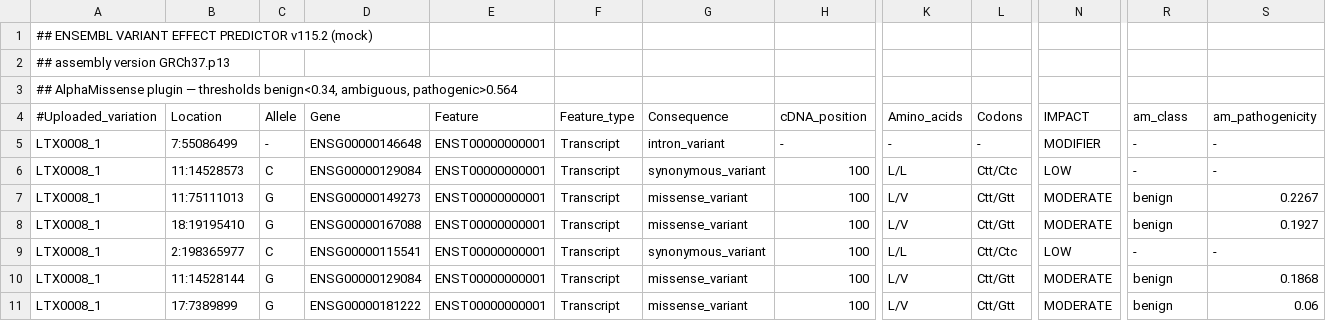
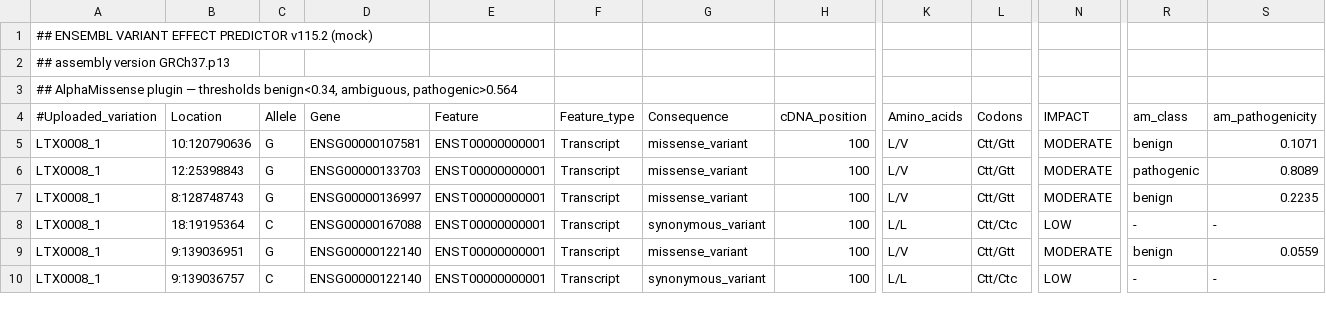
Before and after one commit to wlippa/tx_data, a TSV file: nemo_mock/alt/cn_ccf_alphamissense/annotated_muttables/tx842/LTX0008-Tumour1/LTX0008-Tumour1_muttable_annotated.tsv, drawn as a sheet; only a part is shown, gaps mark what is left out; removed rows and columns are numbered as before the commit, all else as after; rows hold the shown columns only; the diff covers the shown part only; the diff names each change by its address in the sheet, - before the commit and + after, or states it on an @@ line.

```diff
--- a/nemo_mock/alt/cn_ccf_alphamissense/annotated_muttables/tx842/LTX0008-Tumour1/LTX0008-Tumour1_muttable_annotated.tsv
+++ b/nemo_mock/alt/cn_ccf_alphamissense/annotated_muttables/tx842/LTX0008-Tumour1/LTX0008-Tumour1_muttable_annotated.tsv
-row 5: LTX0008_1 | 7:55086499 | - | ENSG00000146648 | ENST00000000001 | Transcript | intron_variant | - | - | - | MODIFIER | - | -
-B5 (Location): 11:14528573
+B5 (Location): 10:120790636
-C5 (Allele): C
+C5 (Allele): G
-D5 (Gene): ENSG00000129084
+D5 (Gene): ENSG00000107581
-G5 (Consequence): synonymous_variant
+G5 (Consequence): missense_variant
-K5 (Amino_acids): L/L
+K5 (Amino_acids): L/V
-L5 (Codons): Ctt/Ctc
+L5 (Codons): Ctt/Gtt
-N5 (IMPACT): LOW
+N5 (IMPACT): MODERATE
-R5 (am_class): -
+R5 (am_class): benign
-S5 (am_pathogenicity): -
+S5 (am_pathogenicity): 0.1071
-B6 (Location): 11:75111013
+B6 (Location): 12:25398843
-D6 (Gene): ENSG00000149273
+D6 (Gene): ENSG00000133703
-R6 (am_class): benign
+R6 (am_class): pathogenic
-S6 (am_pathogenicity): 0.2267
+S6 (am_pathogenicity): 0.8089
-B7 (Location): 18:19195410
+B7 (Location): 8:128748743
-D7 (Gene): ENSG00000167088
+D7 (Gene): ENSG00000136997
-S7 (am_pathogenicity): 0.1927
+S7 (am_pathogenicity): 0.2235
-B8 (Location): 2:198365977
+B8 (Location): 18:19195364
-D8 (Gene): ENSG00000115541
+D8 (Gene): ENSG00000167088
-B9 (Location): 11:14528144
+B9 (Location): 9:139036951
-D9 (Gene): ENSG00000129084
+D9 (Gene): ENSG00000122140
-S9 (am_pathogenicity): 0.1868
+S9 (am_pathogenicity): 0.0559
-B10 (Location): 17:7389899
+B10 (Location): 9:139036757
-C10 (Allele): G
+C10 (Allele): C
-D10 (Gene): ENSG00000181222
+D10 (Gene): ENSG00000122140
-G10 (Consequence): missense_variant
+G10 (Consequence): synonymous_variant
-K10 (Amino_acids): L/V
+K10 (Amino_acids): L/L
-L10 (Codons): Ctt/Gtt
+L10 (Codons): Ctt/Ctc
-N10 (IMPACT): MODERATE
+N10 (IMPACT): LOW
-R10 (am_class): benign
+R10 (am_class): -
-S10 (am_pathogenicity): 0.06
+S10 (am_pathogenicity): -
```
Also changed, not shown: 2 added rows and 14 edited cells elsewhere in this file, nemo_mock/alt/cn_ccf_alphamissense/annotated_muttables/tx842/LTX0002-Tumour1/LTX0002-Tumour1_muttable_annotated.tsv, nemo_mock/alt/cn_ccf_alphamissense/annotated_muttables/tx842/LTX0005-Tumour1/LTX0005-Tumour1_muttable_annotated.tsv, 11 other files.
